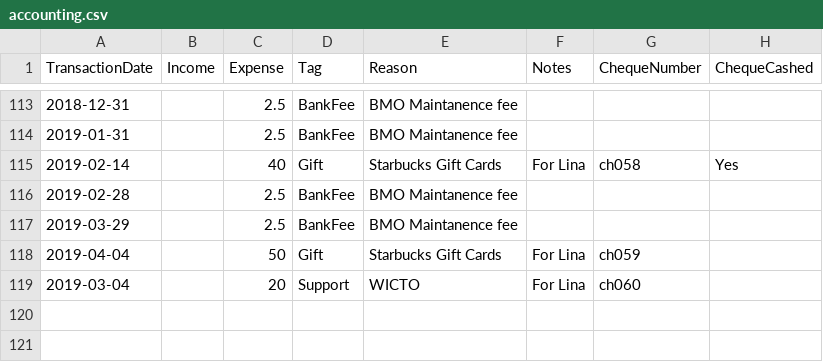
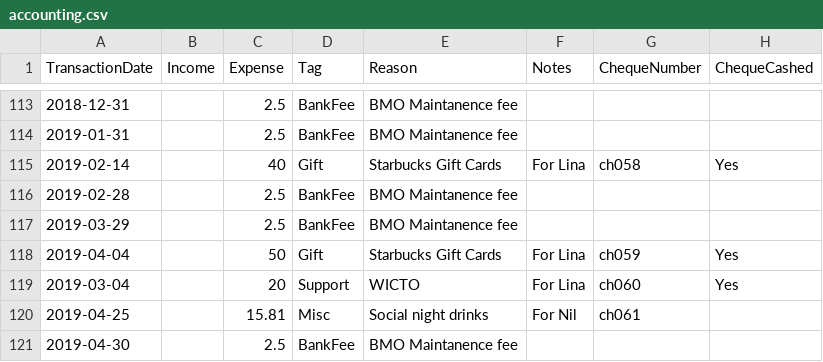
Before and after one commit to UofTCoders/council, a CSV file: treasurer/accounting.csv, drawn as a sheet; only a part is shown, gaps mark what is left out.

Commit message:
Updated accounting files

```diff
--- a/treasurer/accounting.csv
+++ b/treasurer/accounting.csv
@@ -117,3 +117,5 @@ TransactionDate,Income,Expense,Tag,Reason,Notes,ChequeNumber,ChequeCashed
 2019-03-29,,2.5,BankFee,BMO Maintanence fee,,,
-2019-04-04,,50,Gift,Starbucks Gift Cards,For Lina,ch059,
-2019-03-04,,20,Support,WICTO,For Lina,ch060,
+2019-04-04,,50,Gift,Starbucks Gift Cards,For Lina,ch059,Yes
+2019-03-04,,20,Support,WICTO,For Lina,ch060,Yes
+2019-04-25,,15.81,Misc,Social night drinks,For Nil,ch061,
+2019-04-30,,2.5,BankFee,BMO Maintanence fee,,,
```
Also changed, not shown: treasurer/cheques/cheques.csv.
